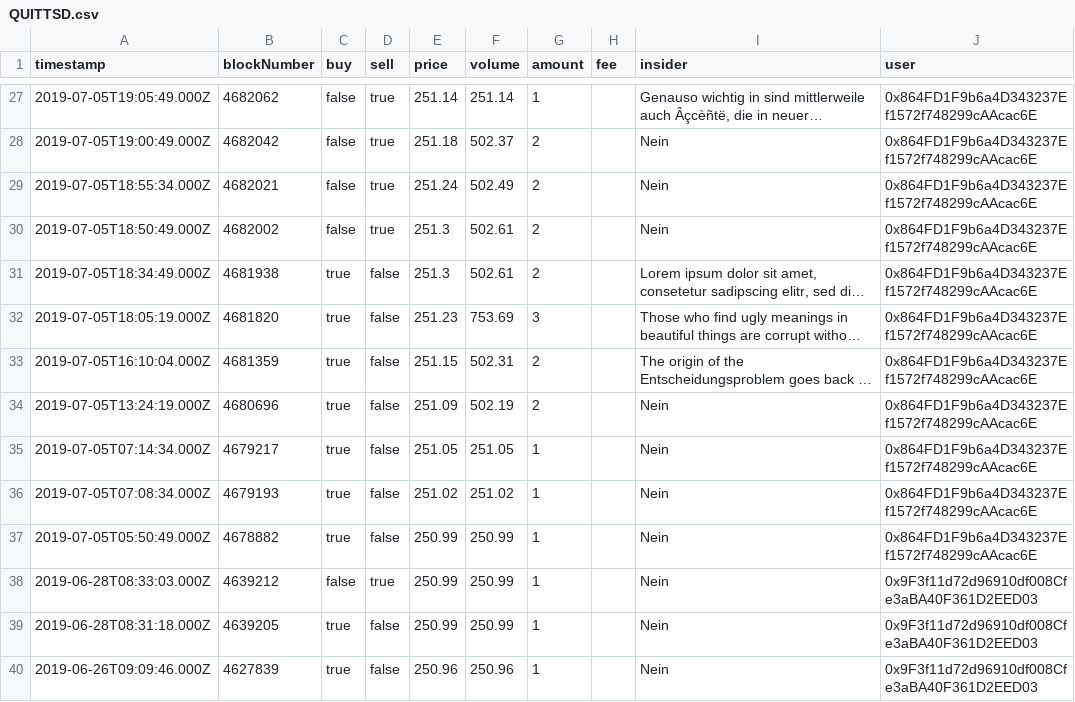
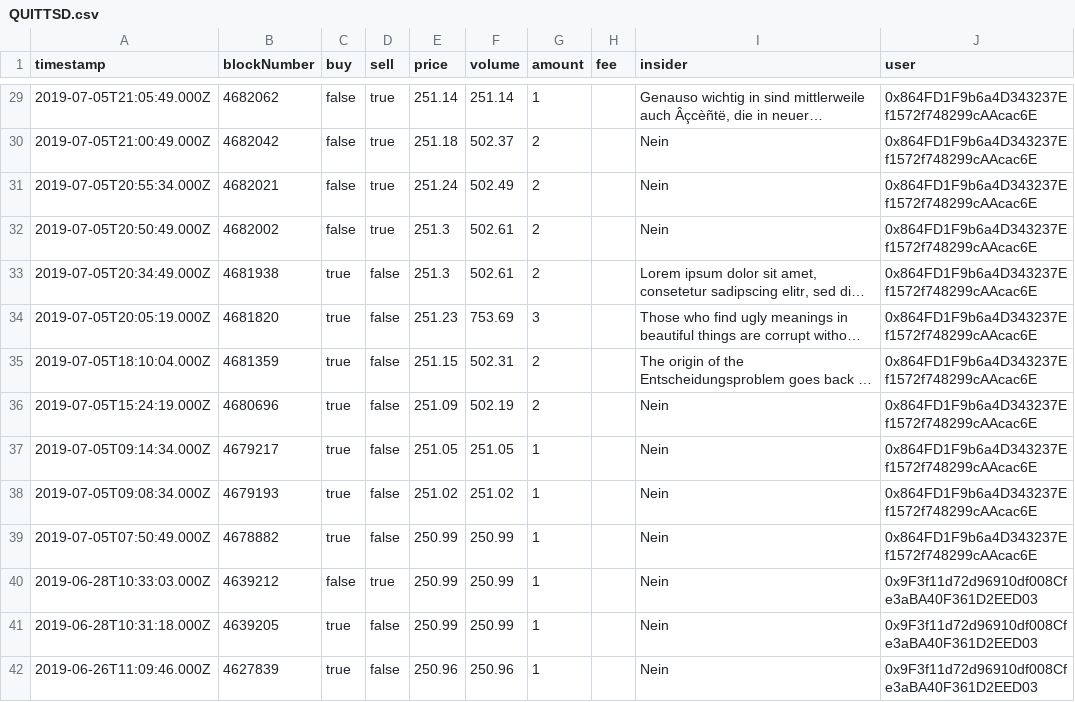
Before and after one commit to alethena/dispenser-server, a CSV file: public/dispenser/QUITTSD.csv, drawn as a sheet; only a part is shown, gaps mark what is left out; long unchanged cells end in …; addresses are those after the commit; the diff covers the shown part only; the diff names each change by its address in the sheet, - before the commit and + after, or states it on an @@ line.

```diff
--- a/public/dispenser/QUITTSD.csv
+++ b/public/dispenser/QUITTSD.csv
-A29 (timestamp): 2019-07-05T19:05:49.000Z
+A29 (timestamp): 2019-07-05T21:05:49.000Z
-A30 (timestamp): 2019-07-05T19:00:49.000Z
+A30 (timestamp): 2019-07-05T21:00:49.000Z
-A31 (timestamp): 2019-07-05T18:55:34.000Z
+A31 (timestamp): 2019-07-05T20:55:34.000Z
-A32 (timestamp): 2019-07-05T18:50:49.000Z
+A32 (timestamp): 2019-07-05T20:50:49.000Z
-A33 (timestamp): 2019-07-05T18:34:49.000Z
+A33 (timestamp): 2019-07-05T20:34:49.000Z
-A34 (timestamp): 2019-07-05T18:05:19.000Z
+A34 (timestamp): 2019-07-05T20:05:19.000Z
-A35 (timestamp): 2019-07-05T16:10:04.000Z
+A35 (timestamp): 2019-07-05T18:10:04.000Z
-A36 (timestamp): 2019-07-05T13:24:19.000Z
+A36 (timestamp): 2019-07-05T15:24:19.000Z
-A37 (timestamp): 2019-07-05T07:14:34.000Z
+A37 (timestamp): 2019-07-05T09:14:34.000Z
-A38 (timestamp): 2019-07-05T07:08:34.000Z
+A38 (timestamp): 2019-07-05T09:08:34.000Z
-A39 (timestamp): 2019-07-05T05:50:49.000Z
+A39 (timestamp): 2019-07-05T07:50:49.000Z
-A40 (timestamp): 2019-06-28T08:33:03.000Z
+A40 (timestamp): 2019-06-28T10:33:03.000Z
-A41 (timestamp): 2019-06-28T08:31:18.000Z
+A41 (timestamp): 2019-06-28T10:31:18.000Z
-A42 (timestamp): 2019-06-26T09:09:46.000Z
+A42 (timestamp): 2019-06-26T11:09:46.000Z
```
Also changed, not shown: 2 added rows and 42 edited cells elsewhere in this file, 9 other files.
